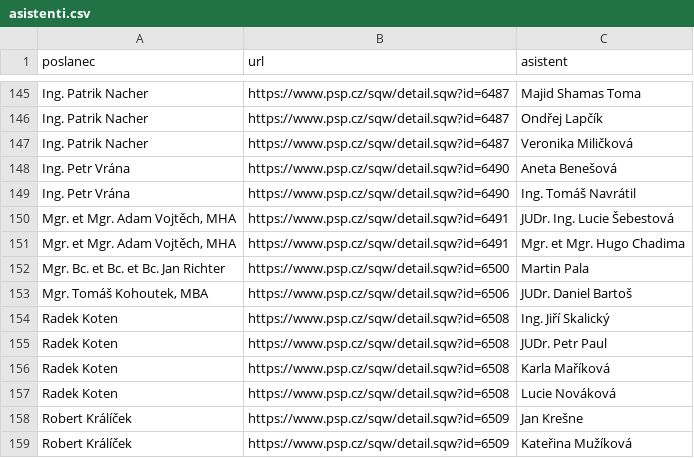
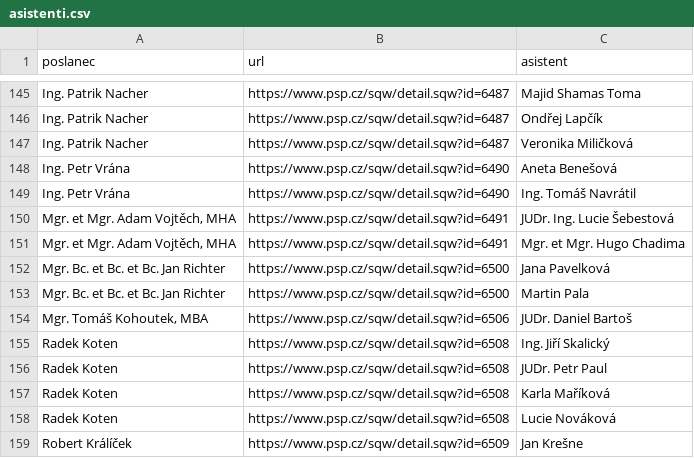
Before and after one commit to kokes/psp-asistenti, a CSV file: asistenti.csv, drawn as a sheet; only a part is shown, gaps mark what is left out; the shorter side is filled out with more unchanged rows.

```diff
--- a/asistenti.csv
+++ b/asistenti.csv
@@ -151,2 +151,3 @@ Ing. Petr Vrána,https://www.psp.cz/sqw/detail.sqw?id=6490,Ing. Tomáš Navráti
 "Mgr. et Mgr. Adam Vojtěch, MHA",https://www.psp.cz/sqw/detail.sqw?id=6491,Mgr. et Mgr. Hugo Chadima
+Mgr. Bc. et Bc. et Bc. Jan Richter,https://www.psp.cz/sqw/detail.sqw?id=6500,Jana Pavelková
 Mgr. Bc. et Bc. et Bc. Jan Richter,https://www.psp.cz/sqw/detail.sqw?id=6500,Martin Pala
```
